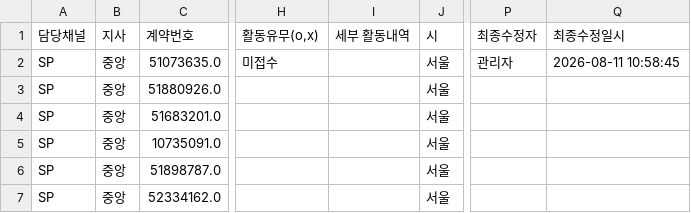
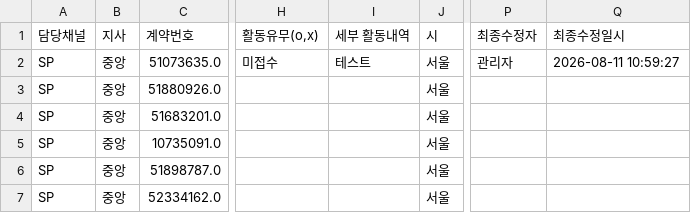
Before and after one commit to heebonpark/data-intel-field-2026-2Q-, a CSV file: db.csv, drawn as a sheet; only a part is shown, gaps mark what is left out; the diff names each change by its address in the sheet, - before the commit and + after, or states it on an @@ line.

```diff
--- a/db.csv
+++ b/db.csv
-I2 (세부 활동내역): (empty)
+I2 (세부 활동내역): 테스트
-Q2 (최종수정일시): 2026-08-11 10:58:45
+Q2 (최종수정일시): 2026-08-11 10:59:27
```
